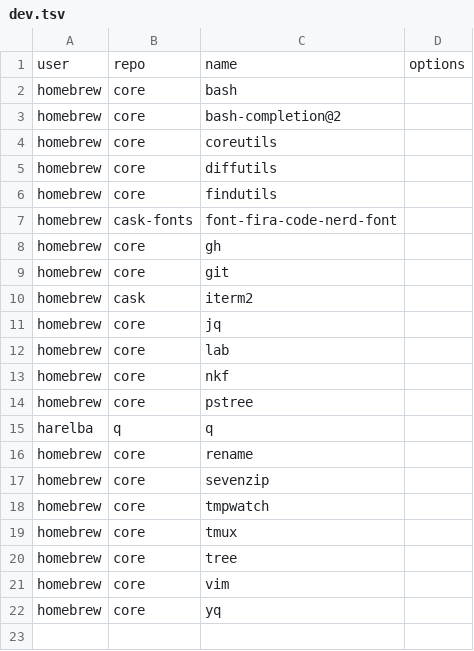
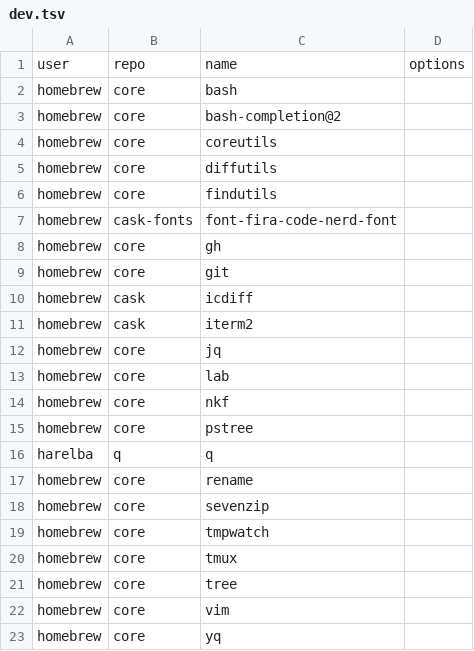
Before and after one commit to sciencesakura/dotfiles, a TSV file: packages/homebrew/osx/dev.tsv, drawn as a sheet.

Commit message:
Use icdiff

```diff
--- a/packages/homebrew/osx/dev.tsv
+++ b/packages/homebrew/osx/dev.tsv
@@ -9,2 +9,3 @@ homebrew	core	gh
 homebrew	core	git	
+homebrew	cask	icdiff	
 homebrew	cask	iterm2	
```
Also changed, not shown: 1 other file.
